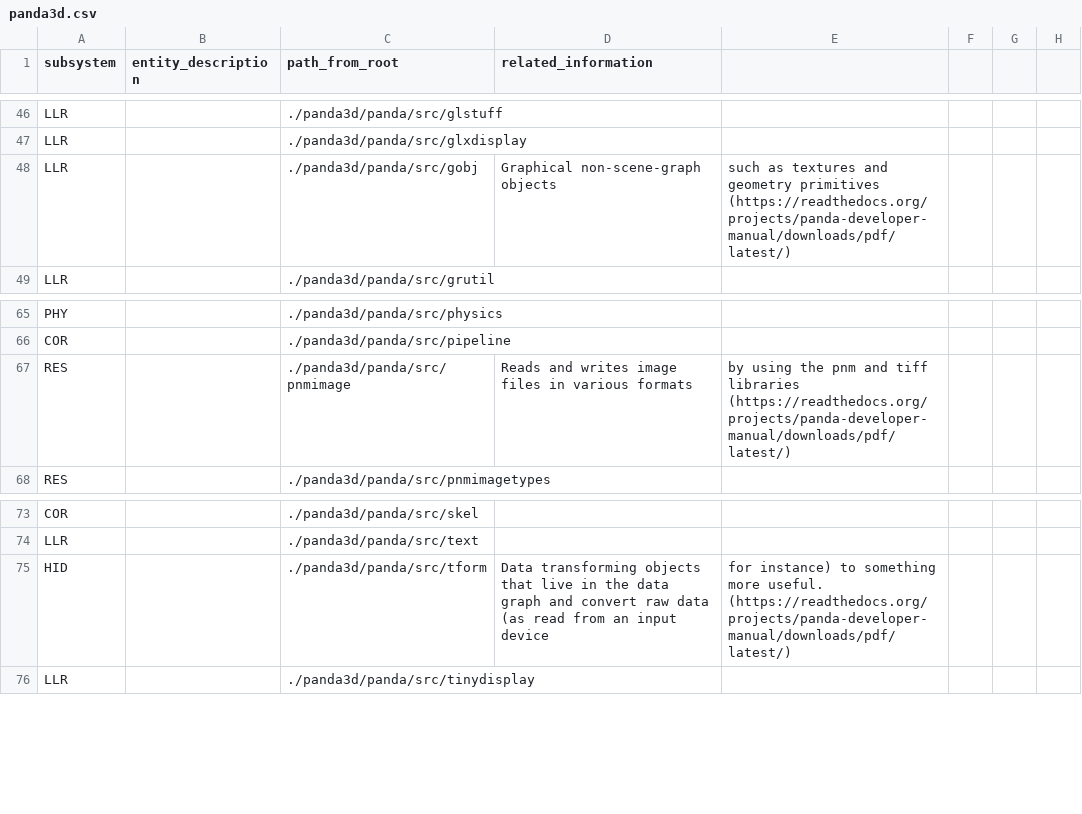
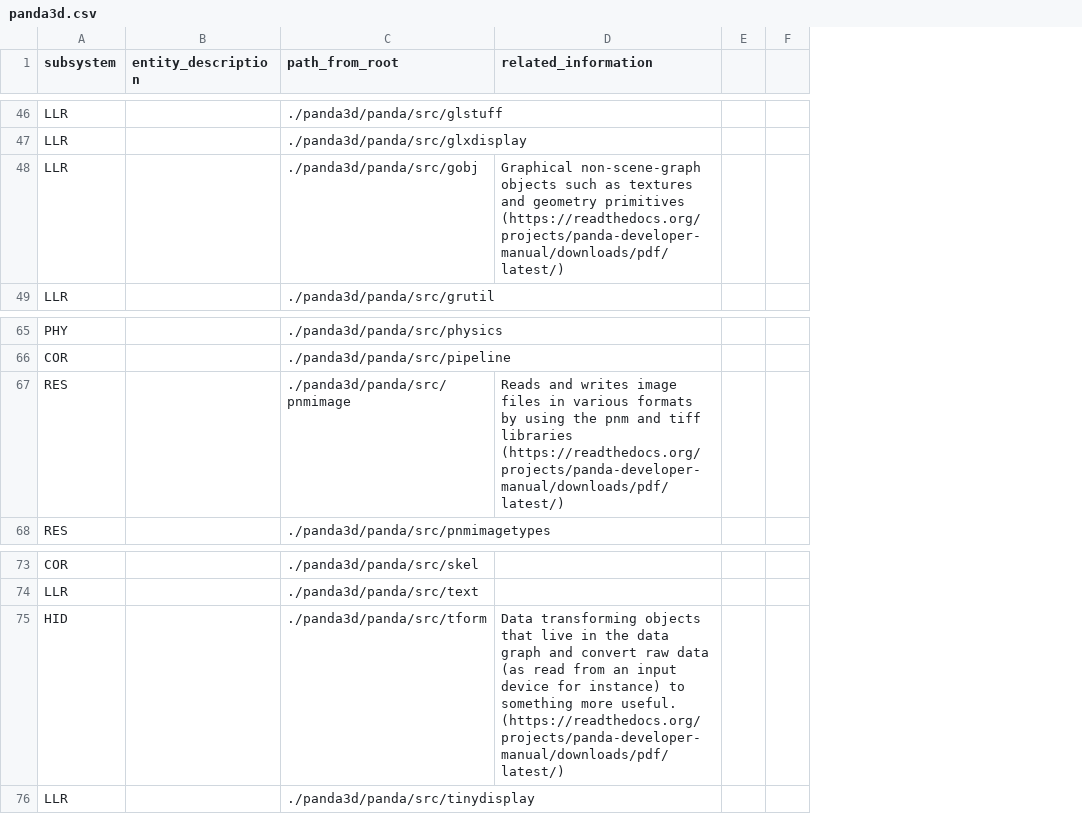
Before and after one commit to gamedev-studies/game-engine-analyser, a CSV file: 3_subsystem_detection/panda3d.csv, drawn as a sheet; only a part is shown, gaps mark what is left out; removed rows and columns are numbered as before the commit, all else as after; the diff covers the shown part only; the diff names each change by its address in the sheet, - before the commit and + after, or states it on an @@ line.

Commit message:
Update panda3d.csv

```diff
--- a/3_subsystem_detection/panda3d.csv
+++ b/3_subsystem_detection/panda3d.csv
-column E, row 48: such as textures and geometry primitives (https://readthedocs.org/projects/panda-developer-manual/downloads/pdf/latest/); row 67: by using the pnm and tiff libraries (https://readthedocs.org/projects/panda-developer-manual/downloads/pdf/latest/); row 75: for instance) to something more useful. (https://readthedocs.org/projects/panda-developer-manual/downloads/pdf/latest/)
+column E, empty
-column G, empty
-column H, empty
-D48 (related_information): …non-scene-graph objects
+D48 (related_information): …non-scene-graph objects such as textures and geometry primitives (https://readthedocs.org/projects/panda-developer-manual/downloads/pdf/latest/)
-D67 (related_information): …various formats
+D67 (related_information): …various formats by using the pnm and tiff libraries (https://readthedocs.org/projects/panda-developer-manual/downloads/pdf/latest/)
-D75 (related_information): …input device
+D75 (related_information): …input device for instance) to something more useful. (https://readthedocs.org/projects/panda-developer-manual/downloads/pdf/latest/)
```
Also changed, not shown: 10 edited cells elsewhere in this file.
